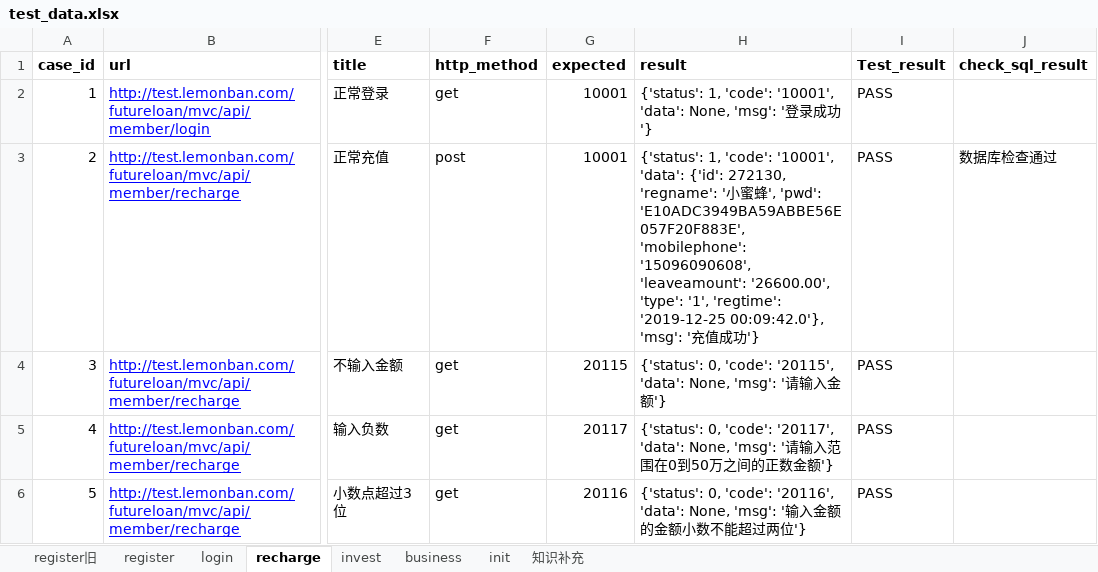
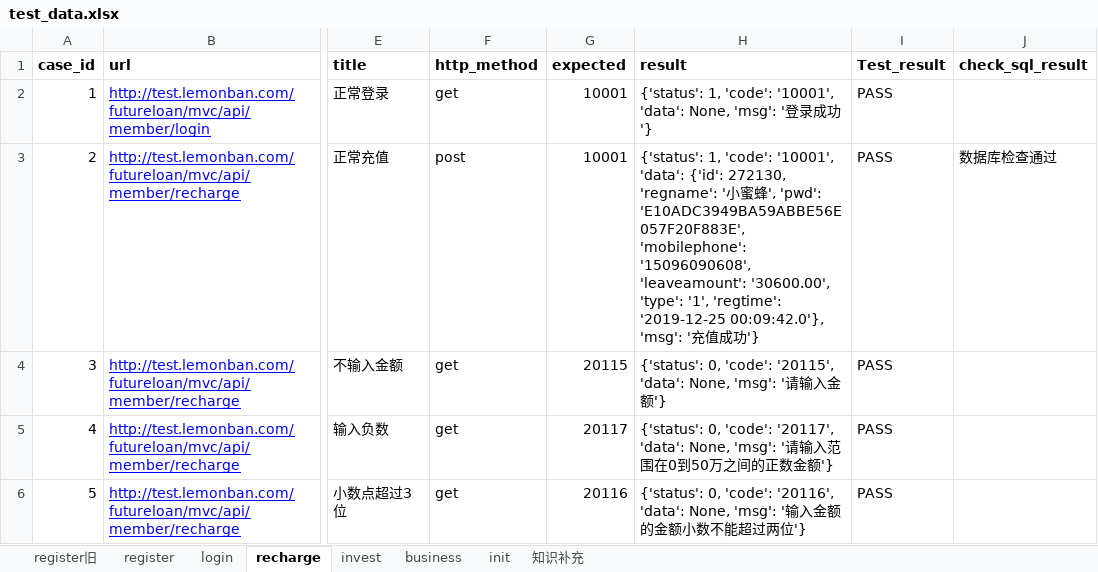
Before and after one commit to Mr-Ma-Github/Lemon_class, an Excel workbook: APIAutomation/API_AUTO/test_data/test_data.xlsx, sheet recharge, drawn as a sheet; only a part is shown, gaps mark what is left out; values as stored, in another font and other column widths than the file's, no borders; the diff names each change by its address in the sheet, - before the commit and + after, or states it on an @@ line.

```diff
--- a/APIAutomation/API_AUTO/test_data/test_data.xlsx (sheet recharge)
+++ b/APIAutomation/API_AUTO/test_data/test_data.xlsx (sheet recharge)
-H3 (result): …'15096090608', 'leaveamount': '26600.00', 'type': '1',…
+H3 (result): …'15096090608', 'leaveamount': '30600.00', 'type': '1',…
```
Also changed, not shown: 39 other files.
